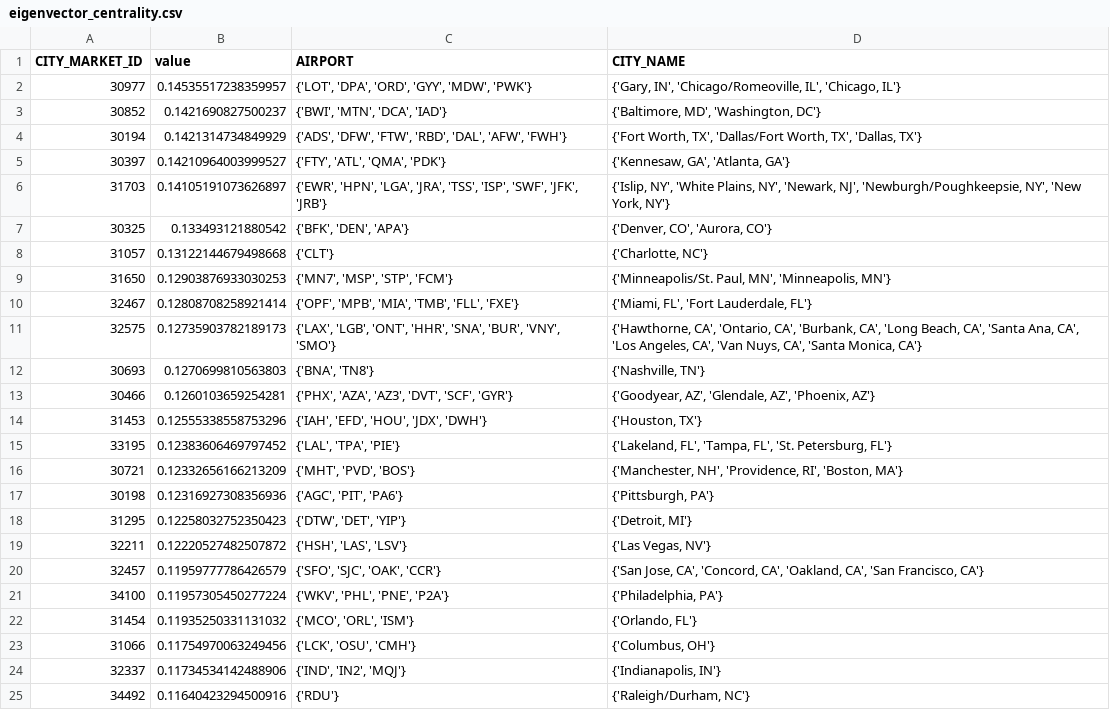
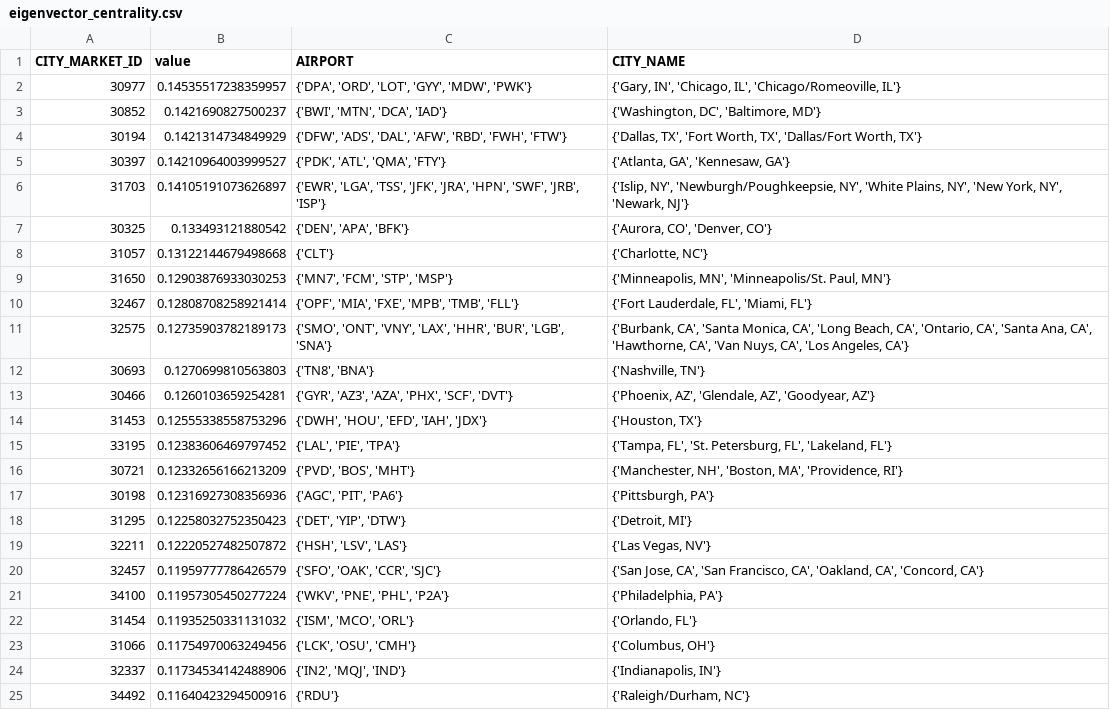
Before and after one commit to paul-tqh-nguyen/one_off_code, a CSV file: airline_data/output_data/eigenvector_centrality.csv, drawn as a sheet; only a part is shown; the diff covers the shown part only.

```diff
--- a/airline_data/output_data/eigenvector_centrality.csv
+++ b/airline_data/output_data/eigenvector_centrality.csv
@@ -1,25 +1,25 @@
 CITY_MARKET_ID,value,AIRPORT,CITY_NAME
-30977,0.14535517238359957,"{'LOT', 'DPA', 'ORD', 'GYY', 'MDW', 'PWK'}","{'Gary, IN', 'Chicago/Romeoville, IL', 'Chicago, IL'}"
-30852,0.1421690827500237,"{'BWI', 'MTN', 'DCA', 'IAD'}","{'Baltimore, MD', 'Washington, DC'}"
-30194,0.1421314734849929,"{'ADS', 'DFW', 'FTW', 'RBD', 'DAL', 'AFW', 'FWH'}","{'Fort Worth, TX', 'Dallas/Fort Worth, TX', 'Dallas, TX'}"
-30397,0.14210964003999527,"{'FTY', 'ATL', 'QMA', 'PDK'}","{'Kennesaw, GA', 'Atlanta, GA'}"
-31703,0.14105191073626897,"{'EWR', 'HPN', 'LGA', 'JRA', 'TSS', 'ISP', 'SWF', 'JFK', 'JRB'}","{'Islip, NY', 'White Plains, NY', 'Newark, NJ', 'Newburgh/Poughkeepsie, NY', 'New York, NY'}"
-30325,0.133493121880542,"{'BFK', 'DEN', 'APA'}","{'Denver, CO', 'Aurora, CO'}"
+30977,0.14535517238359957,"{'DPA', 'ORD', 'LOT', 'GYY', 'MDW', 'PWK'}","{'Gary, IN', 'Chicago, IL', 'Chicago/Romeoville, IL'}"
+30852,0.1421690827500237,"{'BWI', 'MTN', 'DCA', 'IAD'}","{'Washington, DC', 'Baltimore, MD'}"
+30194,0.1421314734849929,"{'DFW', 'ADS', 'DAL', 'AFW', 'RBD', 'FWH', 'FTW'}","{'Dallas, TX', 'Fort Worth, TX', 'Dallas/Fort Worth, TX'}"
+30397,0.14210964003999527,"{'PDK', 'ATL', 'QMA', 'FTY'}","{'Atlanta, GA', 'Kennesaw, GA'}"
+31703,0.14105191073626897,"{'EWR', 'LGA', 'TSS', 'JFK', 'JRA', 'HPN', 'SWF', 'JRB', 'ISP'}","{'Islip, NY', 'Newburgh/Poughkeepsie, NY', 'White Plains, NY', 'New York, NY', 'Newark, NJ'}"
+30325,0.133493121880542,"{'DEN', 'APA', 'BFK'}","{'Aurora, CO', 'Denver, CO'}"
 31057,0.13122144679498668,{'CLT'},"{'Charlotte, NC'}"
-31650,0.12903876933030253,"{'MN7', 'MSP', 'STP', 'FCM'}","{'Minneapolis/St. Paul, MN', 'Minneapolis, MN'}"
-32467,0.12808708258921414,"{'OPF', 'MPB', 'MIA', 'TMB', 'FLL', 'FXE'}","{'Miami, FL', 'Fort Lauderdale, FL'}"
-32575,0.12735903782189173,"{'LAX', 'LGB', 'ONT', 'HHR', 'SNA', 'BUR', 'VNY', 'SMO'}","{'Hawthorne, CA', 'Ontario, CA', 'Burbank, CA', 'Long Beach, CA', 'Santa Ana, CA', 'Los Angeles, CA', 'Van Nuys, CA', 'Santa Monica, CA'}"
-30693,0.1270699810563803,"{'BNA', 'TN8'}","{'Nashville, TN'}"
-30466,0.1260103659254281,"{'PHX', 'AZA', 'AZ3', 'DVT', 'SCF', 'GYR'}","{'Goodyear, AZ', 'Glendale, AZ', 'Phoenix, AZ'}"
-31453,0.12555338558753296,"{'IAH', 'EFD', 'HOU', 'JDX', 'DWH'}","{'Houston, TX'}"
-33195,0.12383606469797452,"{'LAL', 'TPA', 'PIE'}","{'Lakeland, FL', 'Tampa, FL', 'St. Petersburg, FL'}"
-30721,0.12332656166213209,"{'MHT', 'PVD', 'BOS'}","{'Manchester, NH', 'Providence, RI', 'Boston, MA'}"
+31650,0.12903876933030253,"{'MN7', 'FCM', 'STP', 'MSP'}","{'Minneapolis, MN', 'Minneapolis/St. Paul, MN'}"
+32467,0.12808708258921414,"{'OPF', 'MIA', 'FXE', 'MPB', 'TMB', 'FLL'}","{'Fort Lauderdale, FL', 'Miami, FL'}"
+32575,0.12735903782189173,"{'SMO', 'ONT', 'VNY', 'LAX', 'HHR', 'BUR', 'LGB', 'SNA'}","{'Burbank, CA', 'Santa Monica, CA', 'Long Beach, CA', 'Ontario, CA', 'Santa Ana, CA', 'Hawthorne, CA', 'Van Nuys, CA', 'Los Angeles, CA'}"
+30693,0.1270699810563803,"{'TN8', 'BNA'}","{'Nashville, TN'}"
+30466,0.1260103659254281,"{'GYR', 'AZ3', 'AZA', 'PHX', 'SCF', 'DVT'}","{'Phoenix, AZ', 'Glendale, AZ', 'Goodyear, AZ'}"
+31453,0.12555338558753296,"{'DWH', 'HOU', 'EFD', 'IAH', 'JDX'}","{'Houston, TX'}"
+33195,0.12383606469797452,"{'LAL', 'PIE', 'TPA'}","{'Tampa, FL', 'St. Petersburg, FL', 'Lakeland, FL'}"
+30721,0.12332656166213209,"{'PVD', 'BOS', 'MHT'}","{'Manchester, NH', 'Boston, MA', 'Providence, RI'}"
 30198,0.12316927308356936,"{'AGC', 'PIT', 'PA6'}","{'Pittsburgh, PA'}"
-31295,0.12258032752350423,"{'DTW', 'DET', 'YIP'}","{'Detroit, MI'}"
-32211,0.12220527482507872,"{'HSH', 'LAS', 'LSV'}","{'Las Vegas, NV'}"
-32457,0.11959777786426579,"{'SFO', 'SJC', 'OAK', 'CCR'}","{'San Jose, CA', 'Concord, CA', 'Oakland, CA', 'San Francisco, CA'}"
-34100,0.11957305450277224,"{'WKV', 'PHL', 'PNE', 'P2A'}","{'Philadelphia, PA'}"
-31454,0.11935250331131032,"{'MCO', 'ORL', 'ISM'}","{'Orlando, FL'}"
+31295,0.12258032752350423,"{'DET', 'YIP', 'DTW'}","{'Detroit, MI'}"
+32211,0.12220527482507872,"{'HSH', 'LSV', 'LAS'}","{'Las Vegas, NV'}"
+32457,0.11959777786426579,"{'SFO', 'OAK', 'CCR', 'SJC'}","{'San Jose, CA', 'San Francisco, CA', 'Oakland, CA', 'Concord, CA'}"
+34100,0.11957305450277224,"{'WKV', 'PNE', 'PHL', 'P2A'}","{'Philadelphia, PA'}"
+31454,0.11935250331131032,"{'ISM', 'MCO', 'ORL'}","{'Orlando, FL'}"
 31066,0.11754970063249456,"{'LCK', 'OSU', 'CMH'}","{'Columbus, OH'}"
-32337,0.11734534142488906,"{'IND', 'IN2', 'MQJ'}","{'Indianapolis, IN'}"
+32337,0.11734534142488906,"{'IN2', 'MQJ', 'IND'}","{'Indianapolis, IN'}"
 34492,0.11640423294500916,{'RDU'},"{'Raleigh/Durham, NC'}"
```
Also changed, not shown: 54 edited cells elsewhere in this file, airline_data/output_data/betweenness_centrality.csv, airline_data/output_data/hits_authority.csv, 11 other files.
